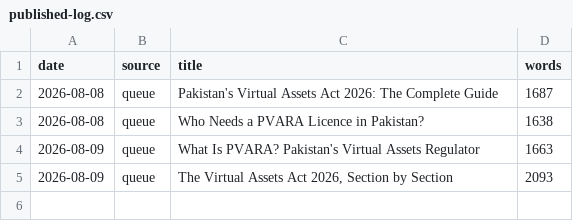
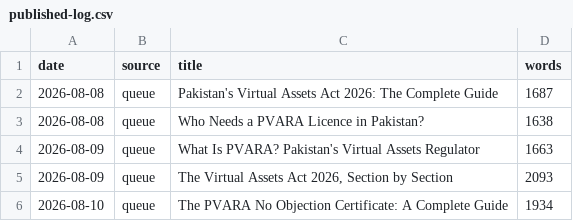
Before and after one commit to coinconnect-pk/coinconnect-pk.github.io, a CSV file: _data/published-log.csv, drawn as a sheet; the diff names each change by its address in the sheet, - before the commit and + after, or states it on an @@ line.

```diff
--- a/_data/published-log.csv
+++ b/_data/published-log.csv
+row 6: 2026-08-10 | queue | The PVARA No Objection Certificate: A Complete Guide | 1934
```
Also changed, not shown: 2 other files.
